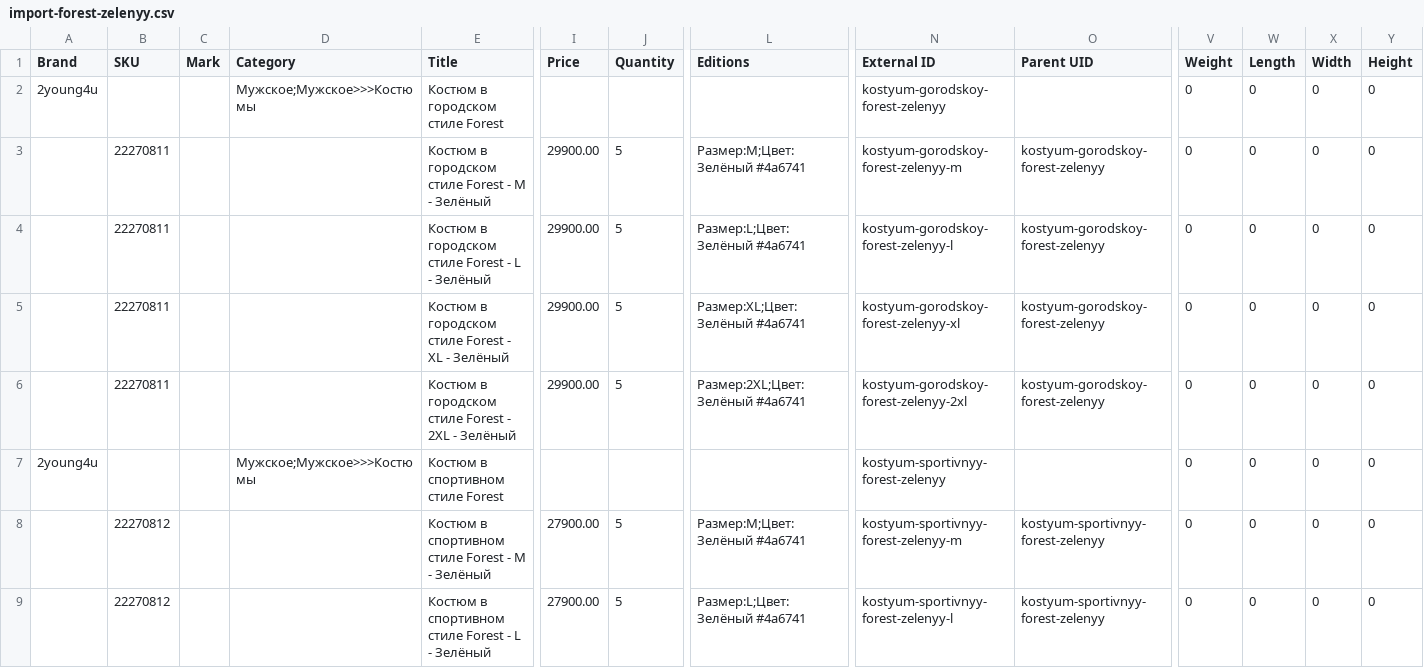
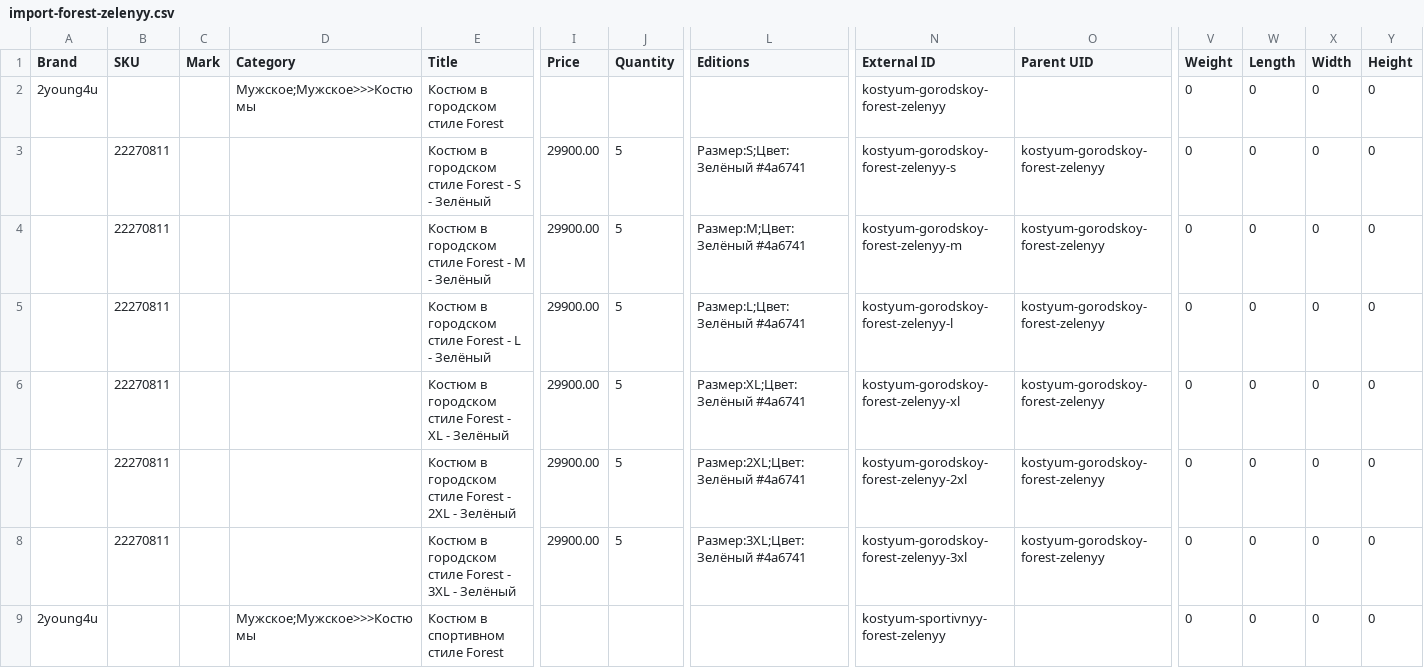
Before and after one commit to grigager-collab/Claude, a CSV file: docs/import-forest-zelenyy.csv, drawn as a sheet; only a part is shown, gaps mark what is left out; the shorter side is filled out with more unchanged rows; rows hold the shown columns only; the diff covers the shown part only; the diff names each change by its address in the sheet, - before the commit and + after, or states it on an @@ line.

```diff
--- a/docs/import-forest-zelenyy.csv
+++ b/docs/import-forest-zelenyy.csv
+row 3:  | 22270811 |  |  | Костюм в городском стиле Forest - S - Зелёный | 29900.00 | 5 | Размер:S;Цвет:Зелёный #4a6741 | kostyum-gorodskoy-forest-zelenyy-s | kostyum-gorodskoy-forest-zelenyy | 0 | 0 | 0 | 0
+row 8:  | 22270811 |  |  | Костюм в городском стиле Forest - 3XL - Зелёный | 29900.00 | 5 | Размер:3XL;Цвет:Зелёный #4a6741 | kostyum-gorodskoy-forest-zelenyy-3xl | kostyum-gorodskoy-forest-zelenyy | 0 | 0 | 0 | 0
```
Also changed, not shown: 14 added rows elsewhere in this file, 2 other files.
